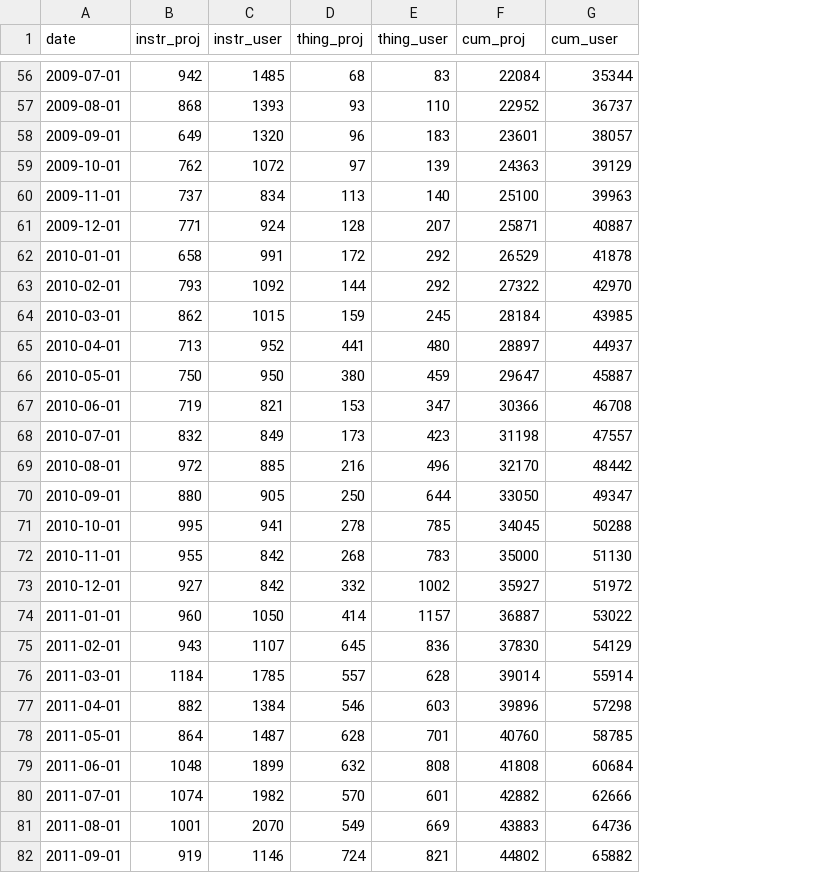
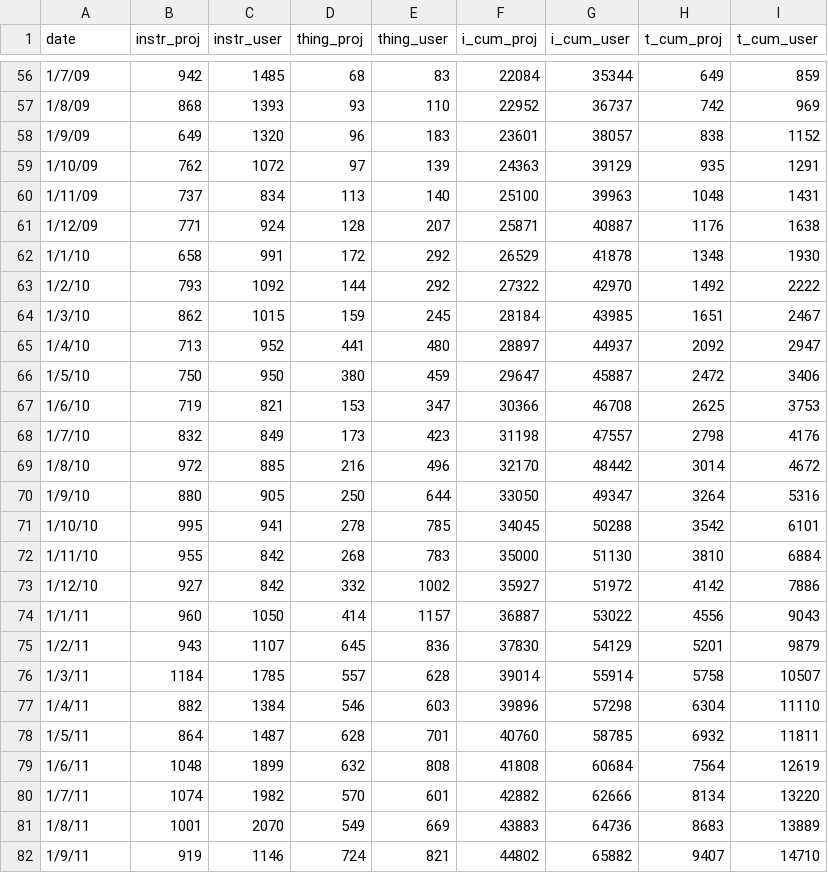
Before and after one commit to gcatalfamo/didiy-analysis, a CSV file: data/communities.csv, drawn as a sheet; only a part is shown, gaps mark what is left out; the diff covers the shown part only; the diff names each change by its address in the sheet, - before the commit and + after, or states it on an @@ line.

```diff
--- a/data/communities.csv
+++ b/data/communities.csv
+column H (t_cum_proj), rows 56-82: 649 | 742 | 838 | 935 | 1048 | 1176 | 1348 | 1492 | 1651 | 2092 | 2472 | 2625 | 2798 | 3014 | 3264 | 3542 | 3810 | 4142 | 4556 | 5201 | 5758 | 6304 | 6932 | 7564 | 8134 | 8683 | 9407
+column I (t_cum_user), rows 56-82: 859 | 969 | 1152 | 1291 | 1431 | 1638 | 1930 | 2222 | 2467 | 2947 | 3406 | 3753 | 4176 | 4672 | 5316 | 6101 | 6884 | 7886 | 9043 | 9879 | 10507 | 11110 | 11811 | 12619 | 13220 | 13889 | 14710
-F1: cum_proj
+F1: i_cum_proj
-G1: cum_user
+G1: i_cum_user
-A56 (date): 2009-07-01
+A56 (date): 1/7/09
-A57 (date): 2009-08-01
+A57 (date): 1/8/09
-A58 (date): 2009-09-01
+A58 (date): 1/9/09
-A59 (date): 2009-10-01
+A59 (date): 1/10/09
-A60 (date): 2009-11-01
+A60 (date): 1/11/09
-A61 (date): 2009-12-01
+A61 (date): 1/12/09
-A62 (date): 2010-01-01
+A62 (date): 1/1/10
-A63 (date): 2010-02-01
+A63 (date): 1/2/10
-A64 (date): 2010-03-01
+A64 (date): 1/3/10
-A65 (date): 2010-04-01
+A65 (date): 1/4/10
-A66 (date): 2010-05-01
+A66 (date): 1/5/10
-A67 (date): 2010-06-01
+A67 (date): 1/6/10
-A68 (date): 2010-07-01
+A68 (date): 1/7/10
-A69 (date): 2010-08-01
+A69 (date): 1/8/10
-A70 (date): 2010-09-01
+A70 (date): 1/9/10
-A71 (date): 2010-10-01
+A71 (date): 1/10/10
-A72 (date): 2010-11-01
+A72 (date): 1/11/10
-A73 (date): 2010-12-01
+A73 (date): 1/12/10
-A74 (date): 2011-01-01
+A74 (date): 1/1/11
-A75 (date): 2011-02-01
+A75 (date): 1/2/11
-A76 (date): 2011-03-01
+A76 (date): 1/3/11
-A77 (date): 2011-04-01
+A77 (date): 1/4/11
-A78 (date): 2011-05-01
+A78 (date): 1/5/11
-A79 (date): 2011-06-01
+A79 (date): 1/6/11
-A80 (date): 2011-07-01
+A80 (date): 1/7/11
-A81 (date): 2011-08-01
+A81 (date): 1/8/11
-A82 (date): 2011-09-01
+A82 (date): 1/9/11
```
Also changed, not shown: 99 edited cells elsewhere in this file, 2 other files.
